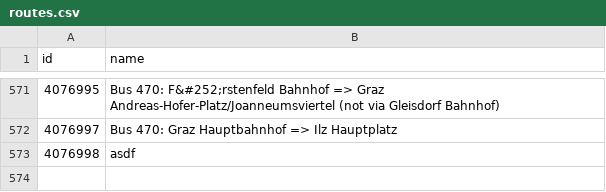
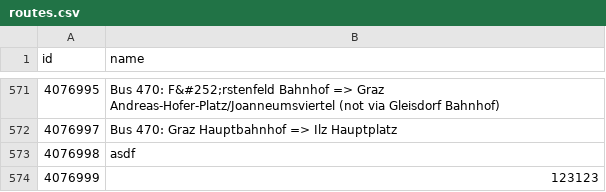
Before and after one commit to lukkib/SA, a CSV file: sub3-4/routes.csv, drawn as a sheet; only a part is shown, gaps mark what is left out; the diff names each change by its address in the sheet, - before the commit and + after, or states it on an @@ line.

```diff
--- a/sub3-4/routes.csv
+++ b/sub3-4/routes.csv
+row 574: 4076999 | 123123
```
Also changed, not shown: sub3-4/mapping.csv, 15 other files.
